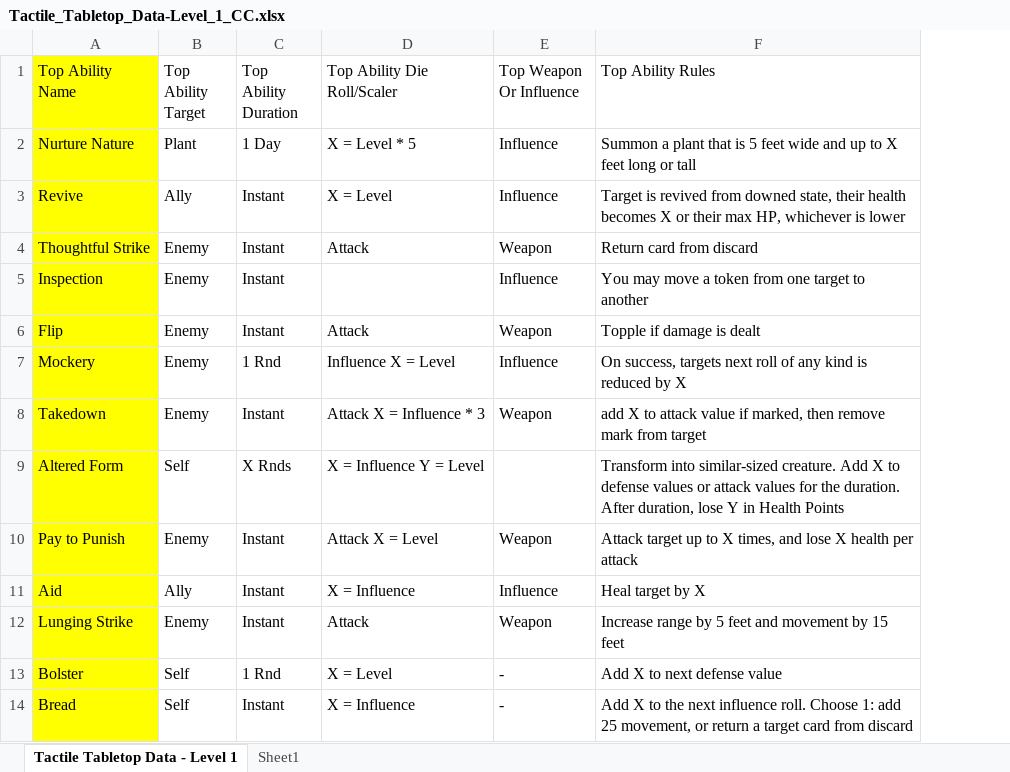
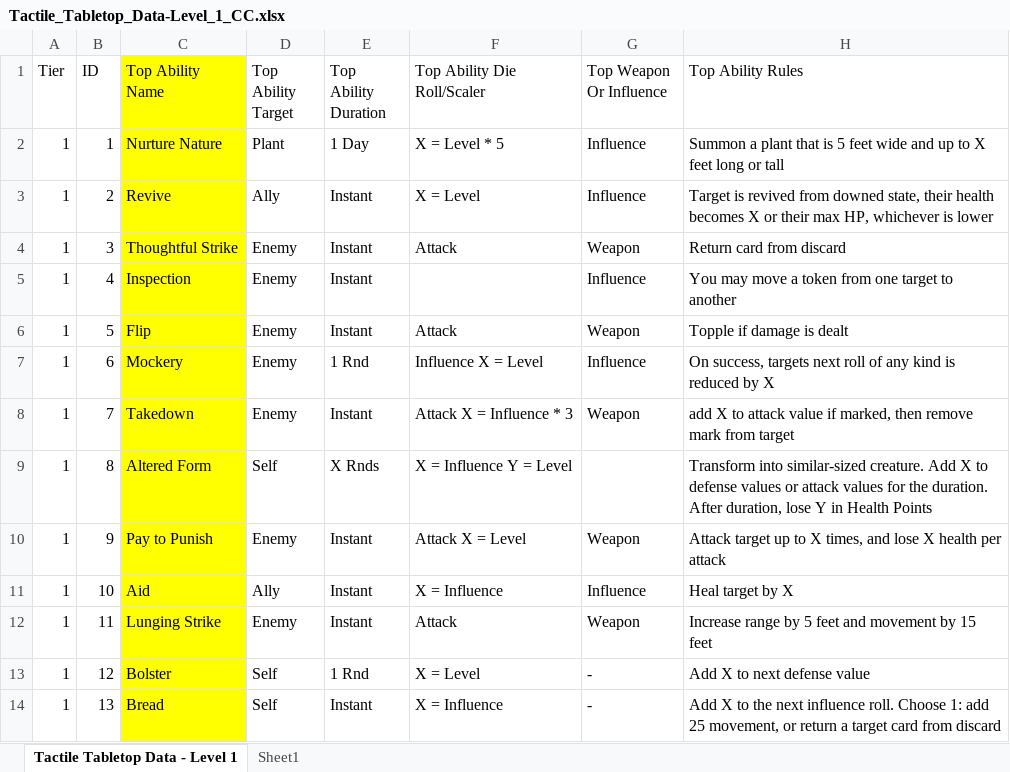
Before and after one commit to isabella232/TableTopRolePlaying_Squib, an Excel workbook: tactile_tabletop/Character Cards/Tactile_Tabletop_Data-Level_1_CC.xlsx, sheet Tactile Tabletop Data - Level 1, drawn as a sheet; only a part is shown; values as stored, in another font and other column widths than the file's, no borders; the diff names each change by its address in the sheet, - before the commit and + after, or states it on an @@ line.

Commit message:
tweaks I guess? I don't remember how I edited these files but probably some typo fixes I made and forgot to commit/push 2 weeks ago

```diff
--- a/tactile_tabletop/Character Cards/Tactile_Tabletop_Data-Level_1_CC.xlsx (sheet Tactile Tabletop Data - Level 1)
+++ b/tactile_tabletop/Character Cards/Tactile_Tabletop_Data-Level_1_CC.xlsx (sheet Tactile Tabletop Data - Level 1)
+column A (Tier), rows 2-14: all 1
+column B (ID), rows 2-14: 1 | 2 | 3 | 4 | 5 | 6 | 7 | 8 | 9 | 10 | 11 | 12 | 13
```
Also changed, not shown: tactile_tabletop/Character Cards/Tactile_Tabletop_Data-Level_2_CC.xlsx.
